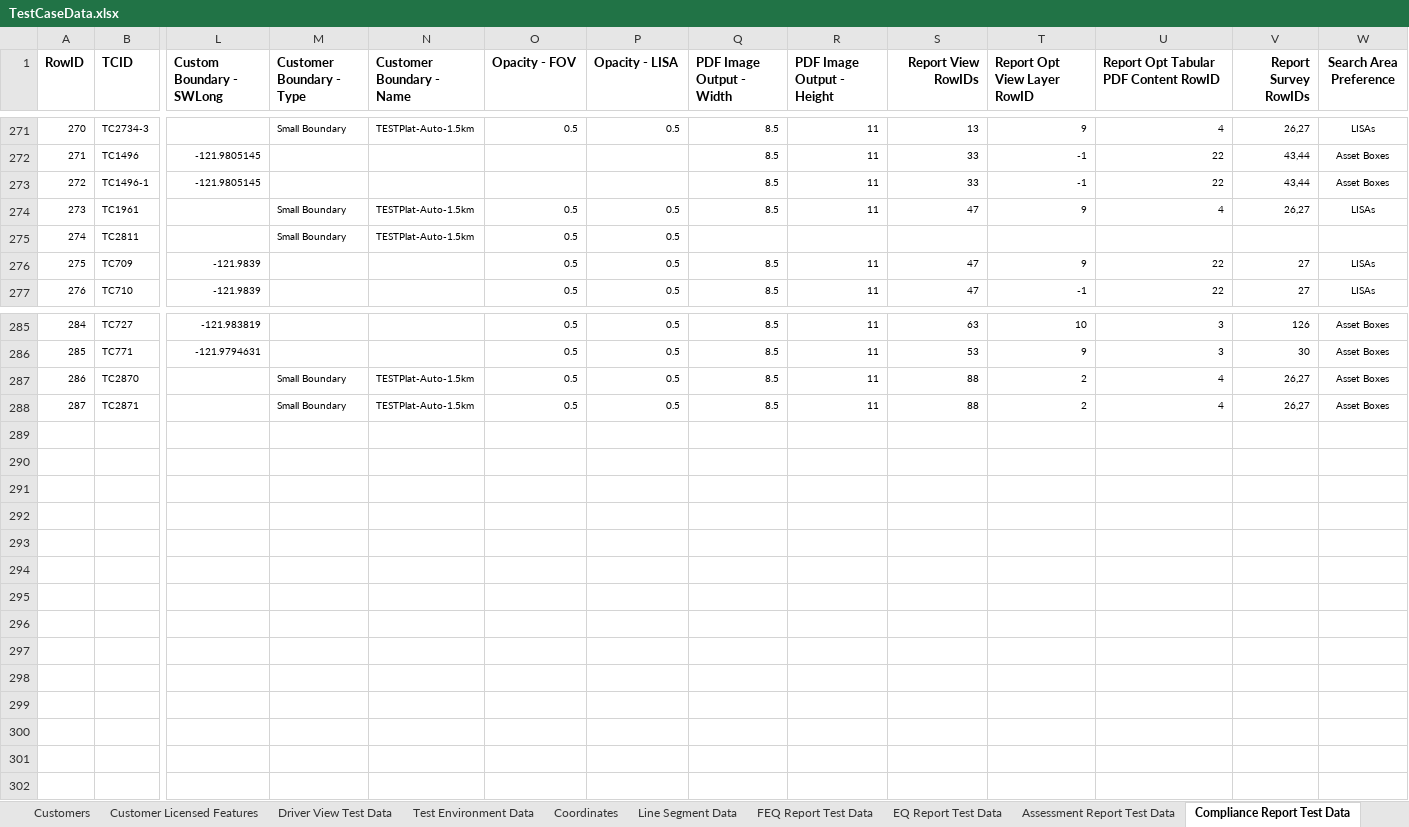
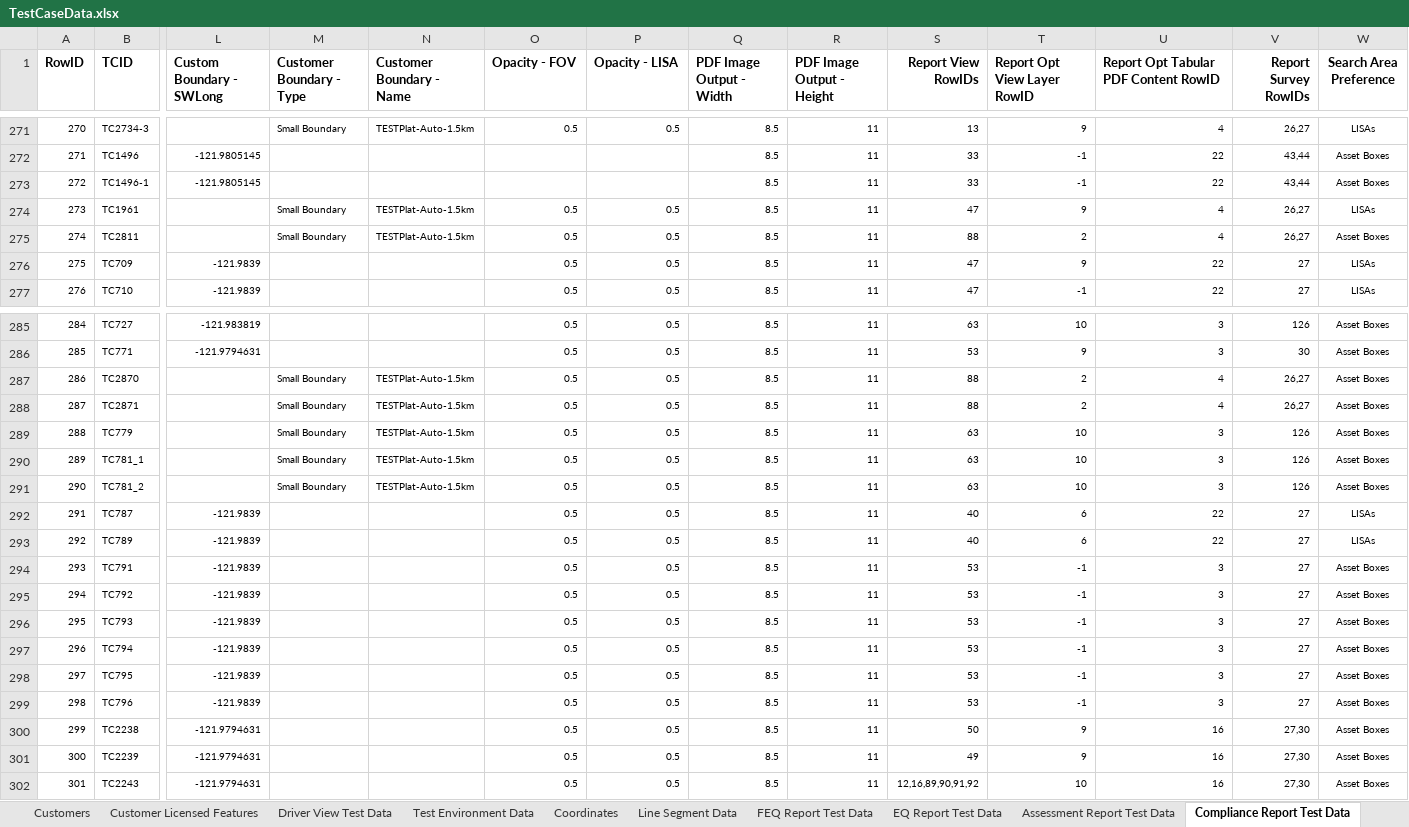
Before and after one commit to SXiang/JUnitWebTest, an Excel workbook: selenium-wd/data/TestCaseData.xlsx, sheet Compliance Report Test Data, drawn as a sheet; only a part is shown, gaps mark what is left out; values as stored, in another font and other column widths than the file's, no borders; 1 other sheet too large or unreadable and not compared; rows hold the shown columns only; the diff names each change by its address in the sheet, - before the commit and + after, or states it on an @@ line.

Commit message:
add missing entry in xlsx for TC2811

```diff
--- a/selenium-wd/data/TestCaseData.xlsx (sheet Compliance Report Test Data)
+++ b/selenium-wd/data/TestCaseData.xlsx (sheet Compliance Report Test Data)
-Q275 (PDF Image Output - Width): (empty)
+Q275 (PDF Image Output - Width): 8.5
-R275 (PDF Image Output - Height): (empty)
+R275 (PDF Image Output - Height): 11
-S275 (Report View RowIDs): (empty)
+S275 (Report View RowIDs): 88
-T275 (Report Opt View Layer RowID): (empty)
+T275 (Report Opt View Layer RowID): 2
-U275: (empty)
+U275: 4
-V275 (Report Survey RowIDs): (empty)
+V275 (Report Survey RowIDs): 26,27
-W275 (Search Area Preference): (empty)
+W275 (Search Area Preference): Asset Boxes
+row 289: 288 | TC779 |  | Small Boundary | TESTPlat-Auto-1.5km | 0.5 | 0.5 | 8.5 | 11 | 63 | 10 | 3 | 126 | Asset Boxes
+row 290: 289 | TC781_1 |  | Small Boundary | TESTPlat-Auto-1.5km | 0.5 | 0.5 | 8.5 | 11 | 63 | 10 | 3 | 126 | Asset Boxes
+row 291: 290 | TC781_2 |  | Small Boundary | TESTPlat-Auto-1.5km | 0.5 | 0.5 | 8.5 | 11 | 63 | 10 | 3 | 126 | Asset Boxes
+row 292: 291 | TC787 | -121.9839 |  |  | 0.5 | 0.5 | 8.5 | 11 | 40 | 6 | 22 | 27 | LISAs
+row 293: 292 | TC789 | -121.9839 |  |  | 0.5 | 0.5 | 8.5 | 11 | 40 | 6 | 22 | 27 | LISAs
+row 294: 293 | TC791 | -121.9839 |  |  | 0.5 | 0.5 | 8.5 | 11 | 53 | -1 | 3 | 27 | Asset Boxes
+row 295: 294 | TC792 | -121.9839 |  |  | 0.5 | 0.5 | 8.5 | 11 | 53 | -1 | 3 | 27 | Asset Boxes
+row 296: 295 | TC793 | -121.9839 |  |  | 0.5 | 0.5 | 8.5 | 11 | 53 | -1 | 3 | 27 | Asset Boxes
+row 297: 296 | TC794 | -121.9839 |  |  | 0.5 | 0.5 | 8.5 | 11 | 53 | -1 | 3 | 27 | Asset Boxes
+row 298: 297 | TC795 | -121.9839 |  |  | 0.5 | 0.5 | 8.5 | 11 | 53 | -1 | 3 | 27 | Asset Boxes
+row 299: 298 | TC796 | -121.9839 |  |  | 0.5 | 0.5 | 8.5 | 11 | 53 | -1 | 3 | 27 | Asset Boxes
+row 300: 299 | TC2238 | -121.9794631 |  |  | 0.5 | 0.5 | 8.5 | 11 | 50 | 9 | 16 | 27,30 | Asset Boxes
+row 301: 300 | TC2239 | -121.9794631 |  |  | 0.5 | 0.5 | 8.5 | 11 | 49 | 9 | 16 | 27,30 | Asset Boxes
+row 302: 301 | TC2243 | -121.9794631 |  |  | 0.5 | 0.5 | 8.5 | 11 | 12,16,89,90,91,92 | 10 | 16 | 27,30 | Asset Boxes
```
Also changed, not shown: sheet Report Views Data.
